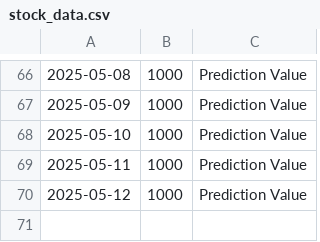
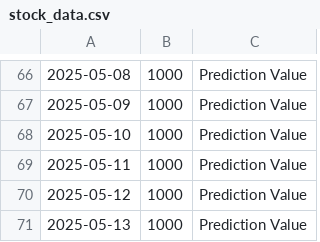
Before and after one commit to abizer007/zomato-stock-predictor, a CSV file: stock_data.csv, drawn as a sheet; only a part is shown, gaps mark what is left out.

```diff
--- a/stock_data.csv
+++ b/stock_data.csv
@@ -70 +70,2 @@
 2025-05-12,1000,Prediction Value
+2025-05-13,1000,Prediction Value
```
Also changed, not shown: 3 other files.
